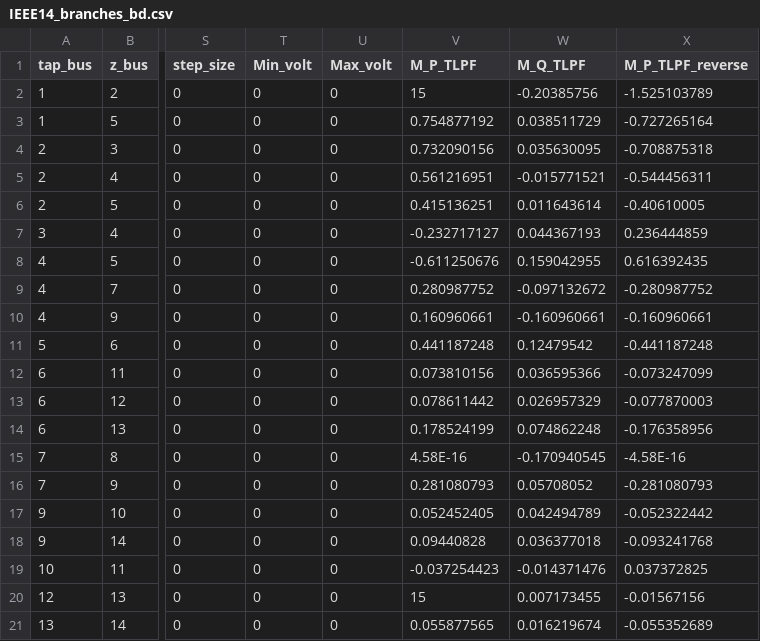
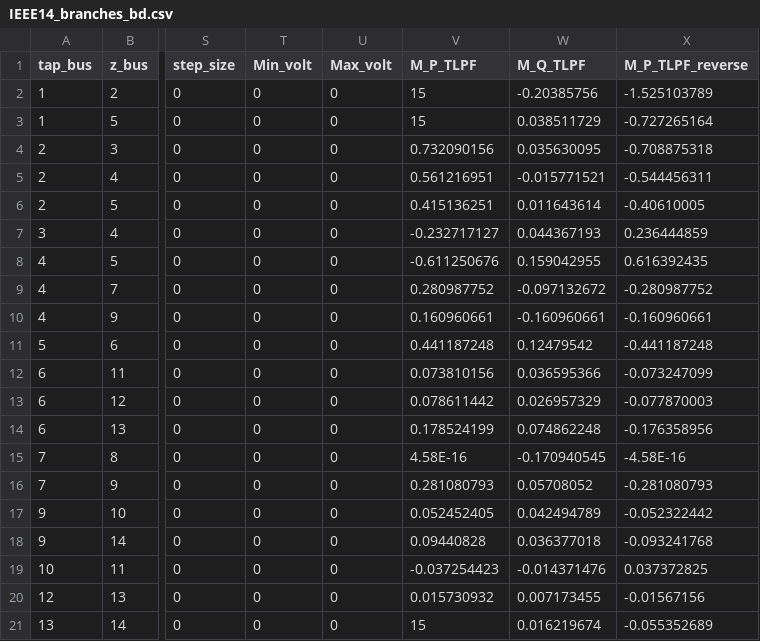
Before and after one commit to qzhang41/2019-summer-BDI, a CSV file: qiwei/input/IEEE14_branches_bd.csv, drawn as a sheet; only a part is shown, gaps mark what is left out; the diff names each change by its address in the sheet, - before the commit and + after, or states it on an @@ line.

```diff
--- a/qiwei/input/IEEE14_branches_bd.csv
+++ b/qiwei/input/IEEE14_branches_bd.csv
-V3 (M_P_TLPF): 0.754877192
+V3 (M_P_TLPF): 15
-V20 (M_P_TLPF): 15
+V20 (M_P_TLPF): 0.015730932
-V21 (M_P_TLPF): 0.055877565
+V21 (M_P_TLPF): 15
```
Also changed, not shown: qiwei/input/IEEE14_node_bd.csv, 7 other files.
